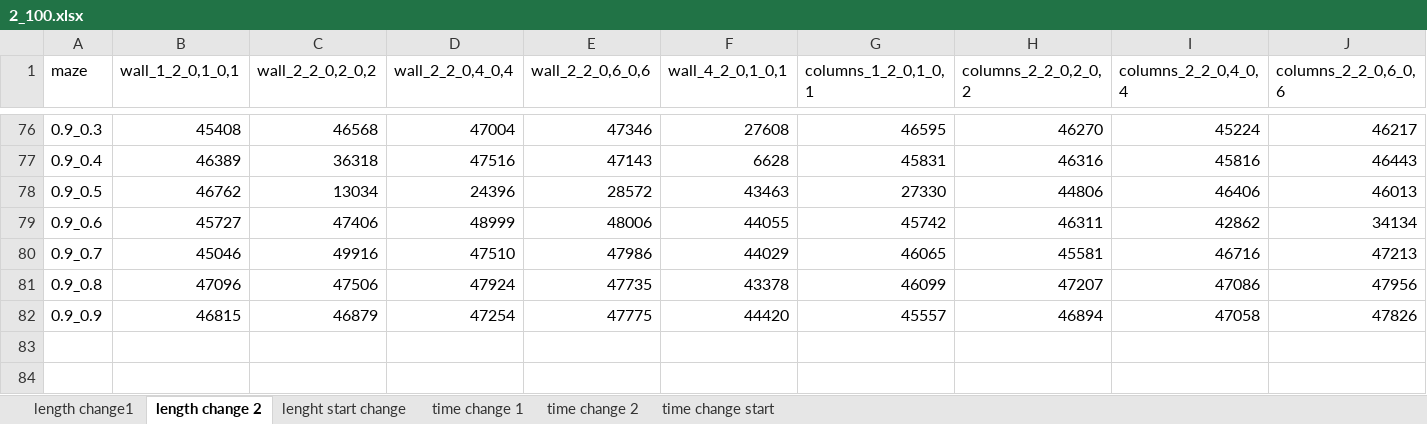
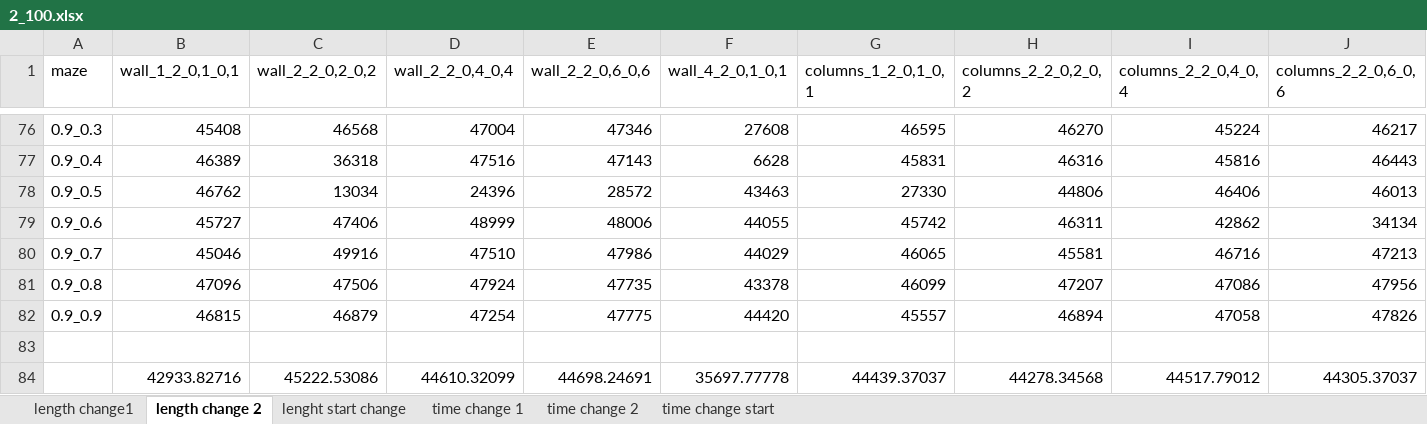
Before and after one commit to Feridum/path-finding-master-thesis, an Excel workbook: excels/check/2_100.xlsx, sheet length change 2, drawn as a sheet; only a part is shown, gaps mark what is left out; values as stored, in another font and other column widths than the file's, no borders; rows hold the shown columns only; the diff names each change by its address in the sheet, - before the commit and + after, or states it on an @@ line.

```diff
--- a/excels/check/2_100.xlsx (sheet length change 2)
+++ b/excels/check/2_100.xlsx (sheet length change 2)
+row 83: (empty)
+row 84:  | 42933.82716 | 45222.53086 | 44610.32099 | 44698.24691 | 35697.77778 | 44439.37037 | 44278.34568 | 44517.79012 | 44305.37037
```
Also changed, not shown: sheet lenght start change, sheet length change1, excels/check/1_10.xlsx, excels/check/1_50.xlsx, 14 other files.
